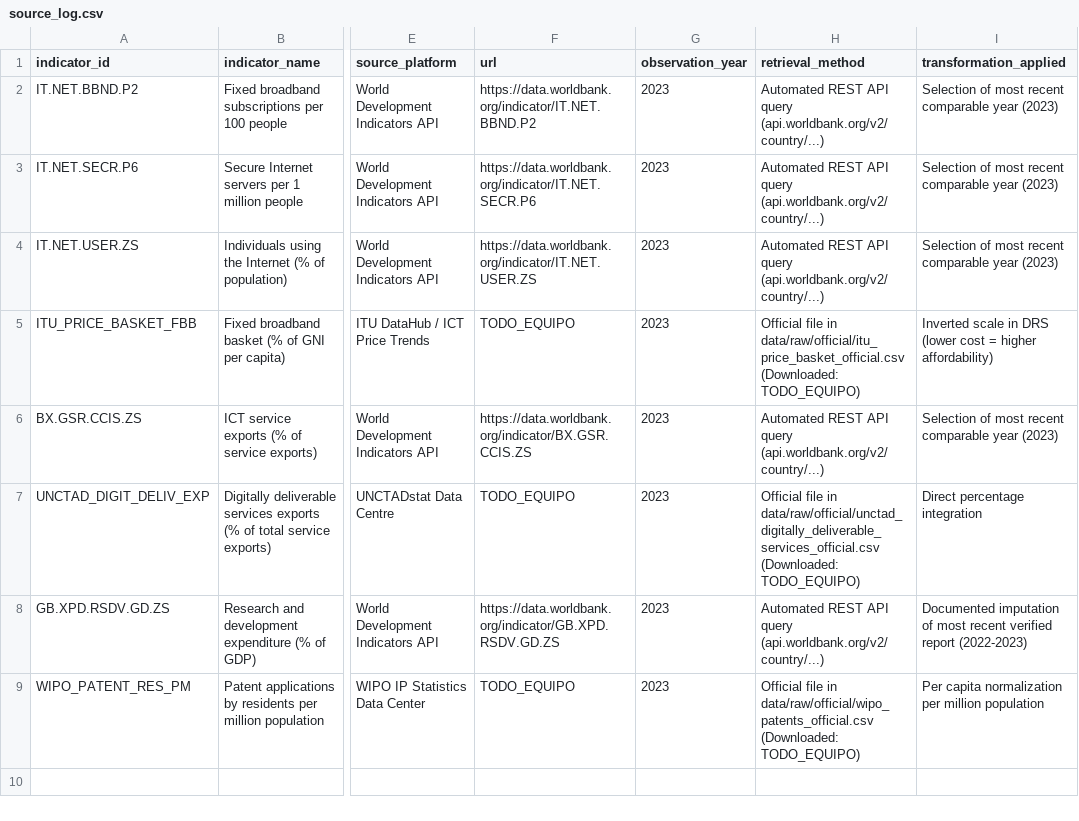
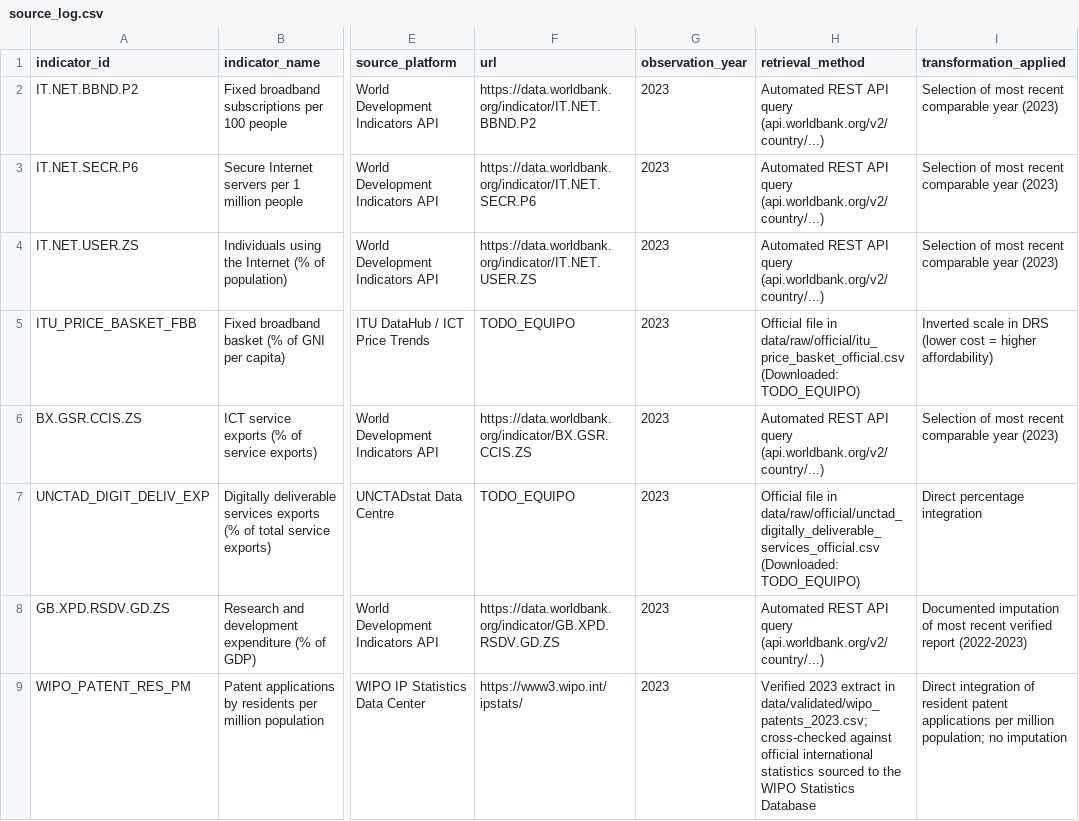
Before and after one commit to RusselKu/DigitalEconomyUpy, a CSV file: source_log.csv, drawn as a sheet; only a part is shown, gaps mark what is left out; the diff names each change by its address in the sheet, - before the commit and + after, or states it on an @@ line.

```diff
--- a/source_log.csv
+++ b/source_log.csv
-F9 (url): TODO_EQUIPO
+F9 (url): https://www3.wipo.int/ipstats/
-H9 (retrieval_method): Official file in data/raw/official/wipo_patents_official.csv (Downloaded: TODO_EQUIPO)
+H9 (retrieval_method): Verified 2023 extract in data/validated/wipo_patents_2023.csv; cross-checked against official international statistics sourced to the WIPO Statistics Database
-I9 (transformation_applied): Per capita normalization per million population
+I9 (transformation_applied): Direct integration of resident patent applications per million population; no imputation
```
Also changed, not shown: data/processed/digital_economy_clean.csv, data/processed/digital_readiness_score.csv, 21 other files.
